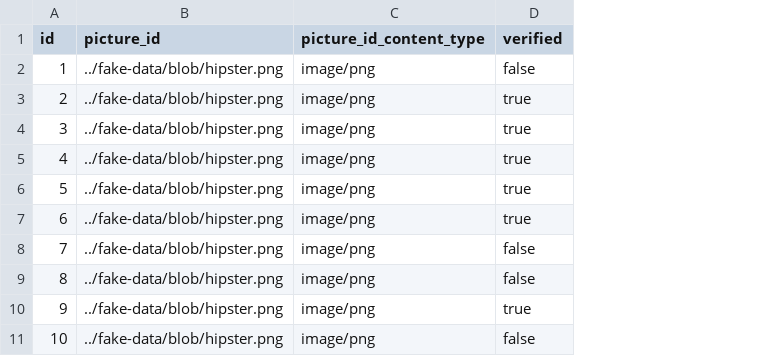
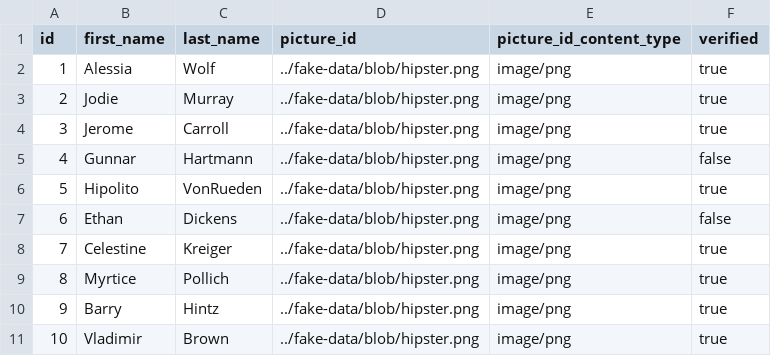
Before and after one commit to farue/autocut, a CSV file: src/main/resources/config/liquibase/fake-data/tenant.csv, drawn as a sheet; addresses are those after the commit; the diff names each change by its address in the sheet, - before the commit and + after, or states it on an @@ line.

Commit message:
Add first name and last name to tenant

```diff
--- a/src/main/resources/config/liquibase/fake-data/tenant.csv
+++ b/src/main/resources/config/liquibase/fake-data/tenant.csv
+column B (first_name), rows 2-11: Alessia | Jodie | Jerome | Gunnar | Hipolito | Ethan | Celestine | Myrtice | Barry | Vladimir
+column C (last_name), rows 2-11: Wolf | Murray | Carroll | Hartmann | VonRueden | Dickens | Kreiger | Pollich | Hintz | Brown
-F2 (verified): false
+F2 (verified): true
-F5 (verified): true
+F5 (verified): false
-F7 (verified): true
+F7 (verified): false
-F8:F9 (verified): false
+F8:F9 (verified): true
-F11 (verified): false
+F11 (verified): true
```
Also changed, not shown: 41 other files.
